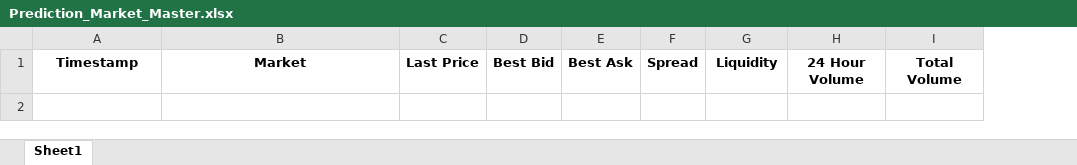
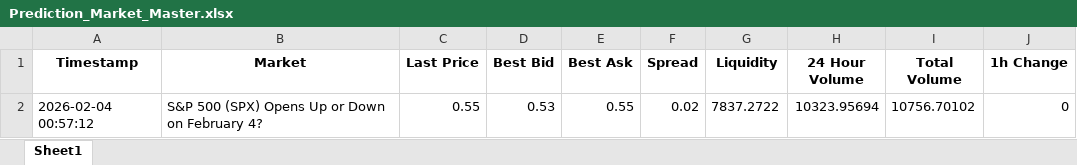
Before and after one commit to connorbuttonweb/connorbutton, an Excel workbook: assets/PredictionMarkets/Prediction_Market_Master.xlsx, sheet Sheet1, drawn as a sheet; values as stored, in another font and other column widths than the file's, no borders; the diff names each change by its address in the sheet, - before the commit and + after, or states it on an @@ line.

```diff
--- a/assets/PredictionMarkets/Prediction_Market_Master.xlsx (sheet Sheet1)
+++ b/assets/PredictionMarkets/Prediction_Market_Master.xlsx (sheet Sheet1)
+column J (1h Change), empty
+row 2: 2026-02-04 00:57:12 | S&P 500 (SPX) Opens Up or Down on February 4? | 0.55 | 0.53 | 0.55 | 0.02 | 7837.2722 | 10323.95694 | 10756.70102 | 0
```
